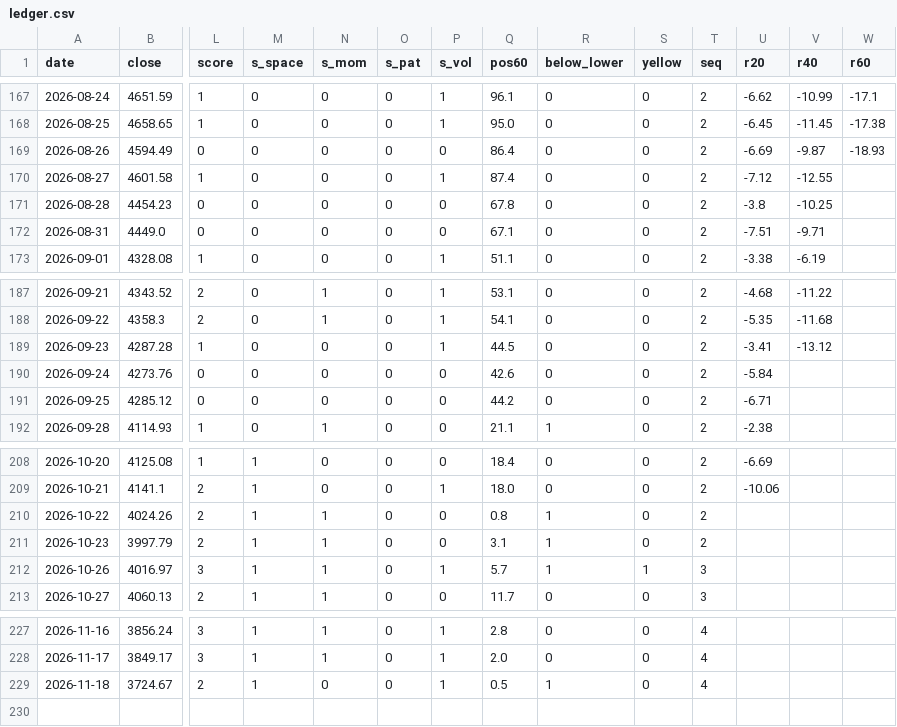
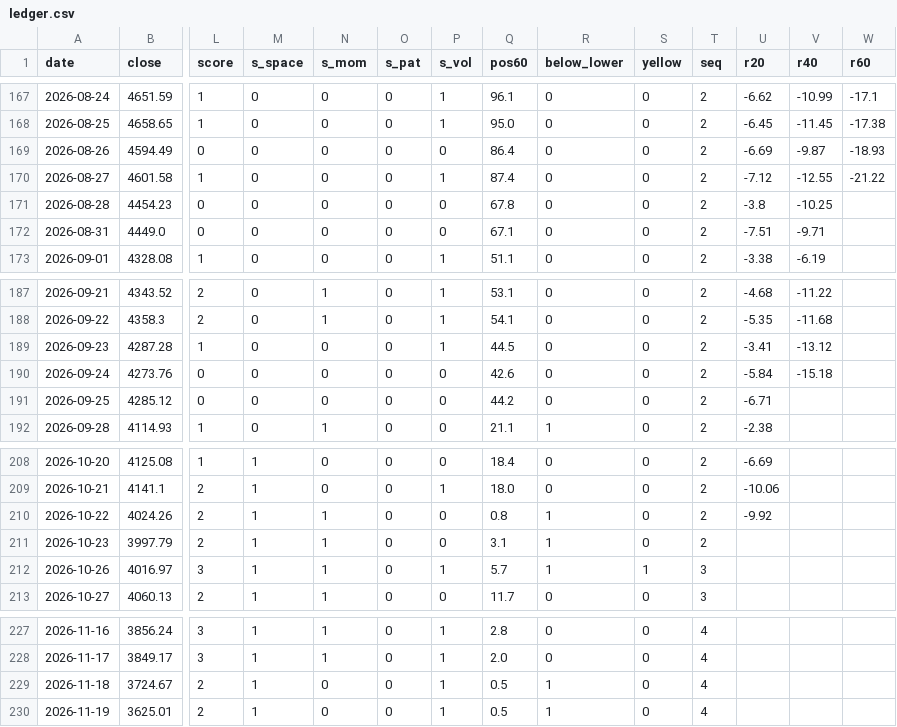
Before and after one commit to ztn0501/gold-radar, a CSV file: gm/gold-monitor/ledger.csv, drawn as a sheet; only a part is shown, gaps mark what is left out; rows hold the shown columns only; the diff names each change by its address in the sheet, - before the commit and + after, or states it on an @@ line.

```diff
--- a/gm/gold-monitor/ledger.csv
+++ b/gm/gold-monitor/ledger.csv
-W170 (r60): (empty)
+W170 (r60): -21.22
-V190 (r40): (empty)
+V190 (r40): -15.18
-U210 (r20): (empty)
+U210 (r20): -9.92
+row 230: 2026-11-19 | 3625.01 | 2 | 1 | 0 | 0 | 1 | 0.5 | 1 | 0 | 4
```
Also changed, not shown: 23 other files.
